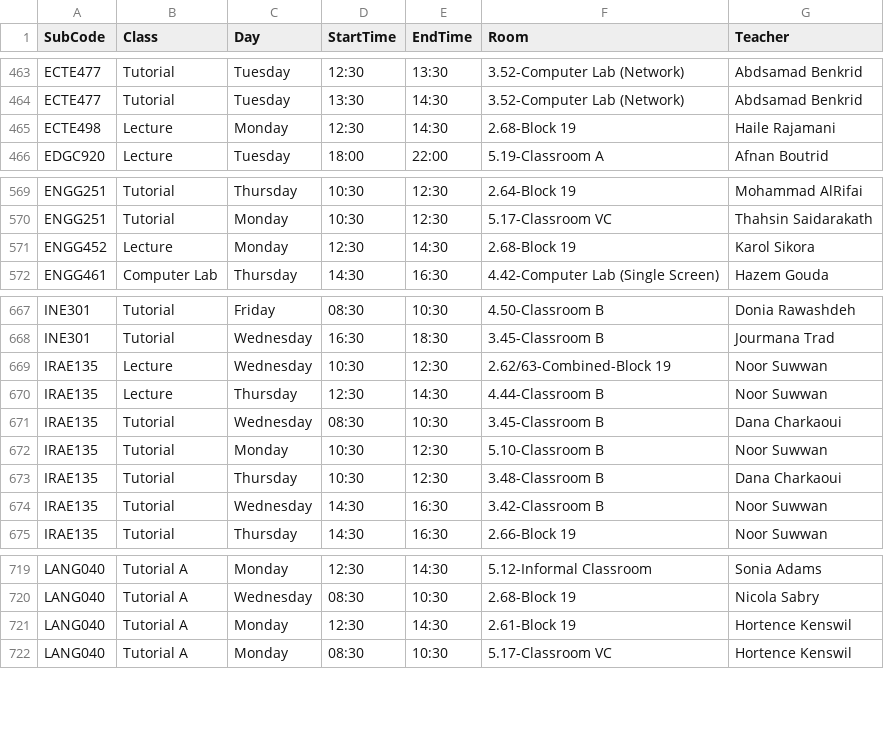
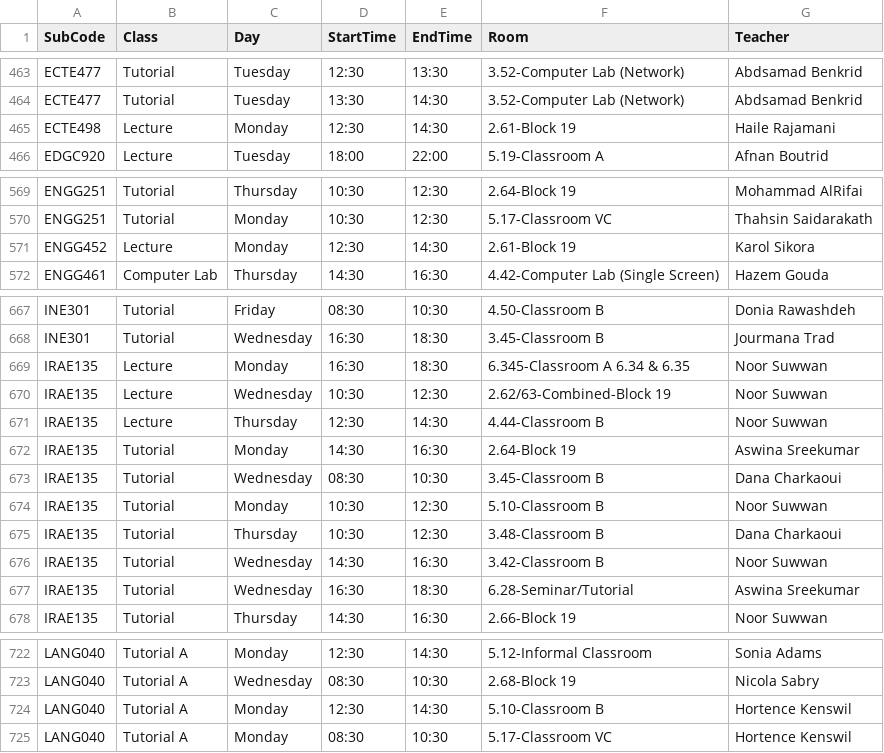
Before and after one commit to tahayparker/vacansee, a CSV file: public/classes.csv, drawn as a sheet; only a part is shown, gaps mark what is left out.

Commit message:
Update timetable CSV data [skip deploy]

```diff
--- a/public/classes.csv
+++ b/public/classes.csv
@@ -464,3 +464,3 @@ ECTE477,Tutorial,Tuesday,12:30,13:30,3.52-Computer Lab (Network),Abdsamad Benkri
 ECTE477,Tutorial,Tuesday,13:30,14:30,3.52-Computer Lab (Network),Abdsamad Benkrid
-ECTE498,Lecture,Monday,12:30,14:30,2.68-Block 19,Haile Rajamani
+ECTE498,Lecture,Monday,12:30,14:30,2.61-Block 19,Haile Rajamani
 EDGC920,Lecture,Tuesday,18:00,22:00,5.19-Classroom A,Afnan Boutrid
@@ -570,3 +570,3 @@ ENGG251,Tutorial,Thursday,10:30,12:30,2.64-Block 19,Mohammad AlRifai
 ENGG251,Tutorial,Monday,10:30,12:30,5.17-Classroom VC,Thahsin Saidarakath
-ENGG452,Lecture,Monday,12:30,14:30,2.68-Block 19,Karol Sikora
+ENGG452,Lecture,Monday,12:30,14:30,2.61-Block 19,Karol Sikora
 ENGG461,Computer Lab,Thursday,14:30,16:30,4.42-Computer Lab (Single Screen),Hazem Gouda
@@ -668,4 +668,6 @@ INE301,Tutorial,Friday,08:30,10:30,4.50-Classroom B,Donia Rawashdeh
 INE301,Tutorial,Wednesday,16:30,18:30,3.45-Classroom B,Jourmana Trad
+IRAE135,Lecture,Monday,16:30,18:30,6.345-Classroom A 6.34 & 6.35,Noor Suwwan
 IRAE135,Lecture,Wednesday,10:30,12:30,2.62/63-Combined-Block 19,Noor Suwwan
 IRAE135,Lecture,Thursday,12:30,14:30,4.44-Classroom B,Noor Suwwan
+IRAE135,Tutorial,Monday,14:30,16:30,2.64-Block 19,Aswina Sreekumar
 IRAE135,Tutorial,Wednesday,08:30,10:30,3.45-Classroom B,Dana Charkaoui
@@ -674,2 +676,3 @@ IRAE135,Tutorial,Thursday,10:30,12:30,3.48-Classroom B,Dana Charkaoui
 IRAE135,Tutorial,Wednesday,14:30,16:30,3.42-Classroom B,Noor Suwwan
+IRAE135,Tutorial,Wednesday,16:30,18:30,6.28-Seminar/Tutorial,Aswina Sreekumar
 IRAE135,Tutorial,Thursday,14:30,16:30,2.66-Block 19,Noor Suwwan
@@ -720,3 +723,3 @@ LANG040,Tutorial A,Monday,12:30,14:30,5.12-Informal Classroom,Sonia Adams
 LANG040,Tutorial A,Wednesday,08:30,10:30,2.68-Block 19,Nicola Sabry
-LANG040,Tutorial A,Monday,12:30,14:30,2.61-Block 19,Hortence Kenswil
+LANG040,Tutorial A,Monday,12:30,14:30,5.10-Classroom B,Hortence Kenswil
 LANG040,Tutorial A,Monday,08:30,10:30,5.17-Classroom VC,Hortence Kenswil
```
